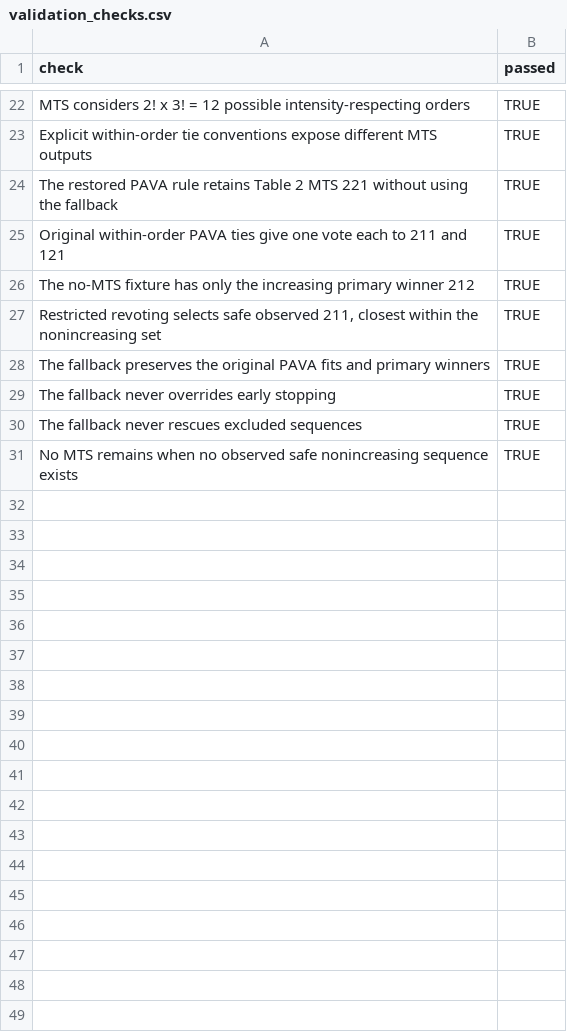
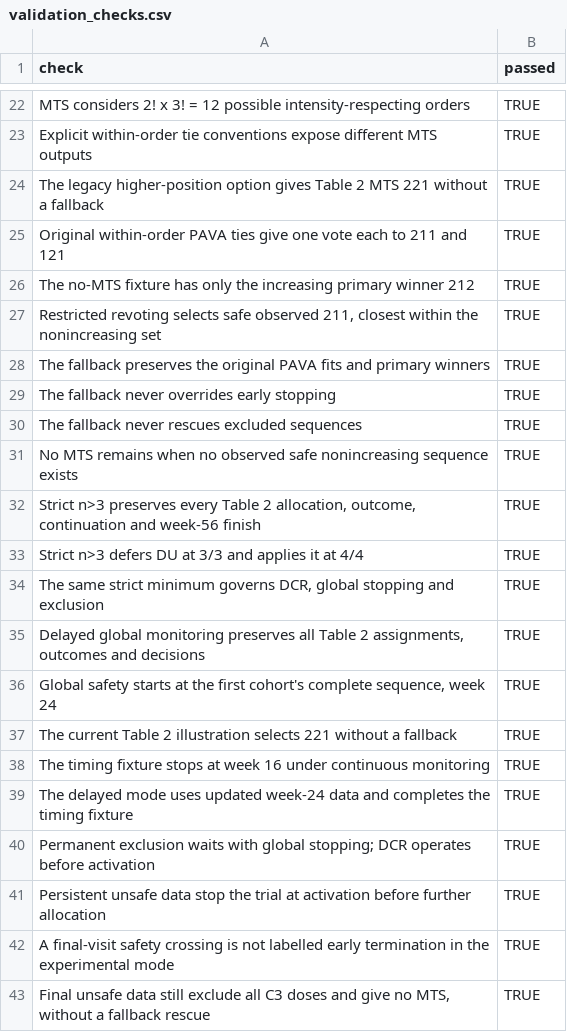
Before and after one commit to garcia-ho/Trial-Coding-Exercise, a CSV file: Lyu_2018/results/validation_checks.csv, drawn as a sheet; only a part is shown, gaps mark what is left out.

```diff
--- a/Lyu_2018/results/validation_checks.csv
+++ b/Lyu_2018/results/validation_checks.csv
@@ -23,3 +23,3 @@
 "Explicit within-order tie conventions expose different MTS outputs",TRUE
-"The restored PAVA rule retains Table 2 MTS 221 without using the fallback",TRUE
+"The legacy higher-position option gives Table 2 MTS 221 without a fallback",TRUE
 "Original within-order PAVA ties give one vote each to 211 and 121",TRUE
@@ -31 +31,13 @@
 "No MTS remains when no observed safe nonincreasing sequence exists",TRUE
+"Strict n>3 preserves every Table 2 allocation, outcome, continuation and week-56 finish",TRUE
+"Strict n>3 defers DU at 3/3 and applies it at 4/4",TRUE
+"The same strict minimum governs DCR, global stopping and exclusion",TRUE
+"Delayed global monitoring preserves all Table 2 assignments, outcomes and decisions",TRUE
+"Global safety starts at the first cohort's complete sequence, week 24",TRUE
+"The current Table 2 illustration selects 221 without a fallback",TRUE
+"The timing fixture stops at week 16 under continuous monitoring",TRUE
+"The delayed mode uses updated week-24 data and completes the timing fixture",TRUE
+"Permanent exclusion waits with global stopping; DCR operates before activation",TRUE
+"Persistent unsafe data stop the trial at activation before further allocation",TRUE
+"A final-visit safety crossing is not labelled early termination in the experimental mode",TRUE
+"Final unsafe data still exclude all C3 doses and give no MTS, without a fallback rescue",TRUE
```
Also changed, not shown: Lyu_2018/results/mts_ordering_votes.csv, 11 other files.
